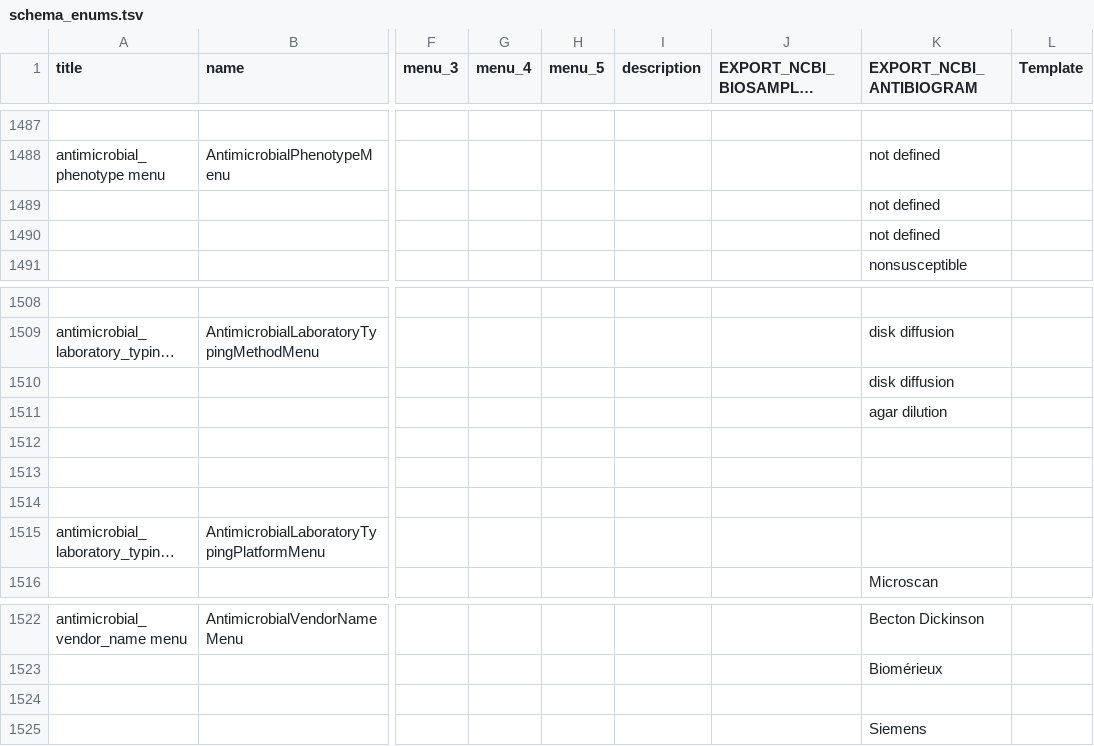
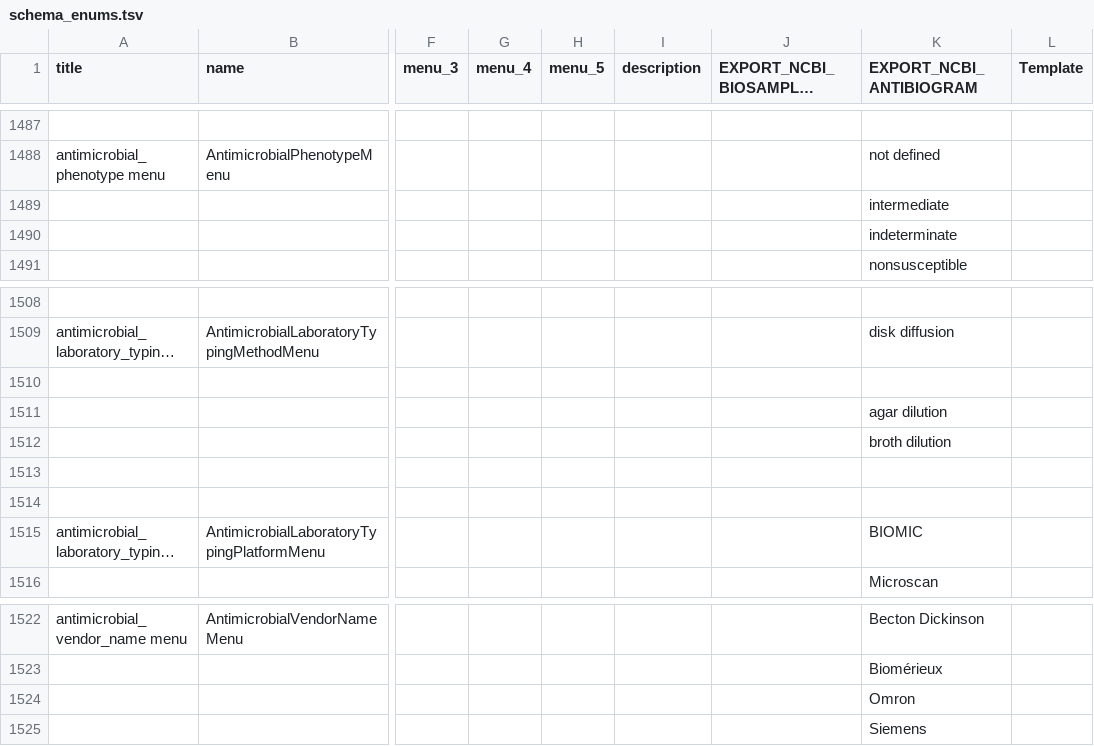
Before and after one commit to cidgoh/DataHarmonizer, a TSV file: web/templates/grdi/schema_enums.tsv, drawn as a sheet; only a part is shown, gaps mark what is left out; long unchanged cells end in …; the diff names each change by its address in the sheet, - before the commit and + after, or states it on an @@ line.

Commit message:
Update schemas

```diff
--- a/web/templates/grdi/schema_enums.tsv
+++ b/web/templates/grdi/schema_enums.tsv
-K1489 (EXPORT_NCBI_ANTIBIOGRAM): not defined
+K1489 (EXPORT_NCBI_ANTIBIOGRAM): intermediate
-K1490 (EXPORT_NCBI_ANTIBIOGRAM): not defined
+K1490 (EXPORT_NCBI_ANTIBIOGRAM): indeterminate
-K1510 (EXPORT_NCBI_ANTIBIOGRAM): disk diffusion
+K1510 (EXPORT_NCBI_ANTIBIOGRAM): (empty)
-K1512 (EXPORT_NCBI_ANTIBIOGRAM): (empty)
+K1512 (EXPORT_NCBI_ANTIBIOGRAM): broth dilution
-K1515 (EXPORT_NCBI_ANTIBIOGRAM): (empty)
+K1515 (EXPORT_NCBI_ANTIBIOGRAM): BIOMIC
-K1524 (EXPORT_NCBI_ANTIBIOGRAM): (empty)
+K1524 (EXPORT_NCBI_ANTIBIOGRAM): Omron
```
Also changed, not shown: 2 other files.
